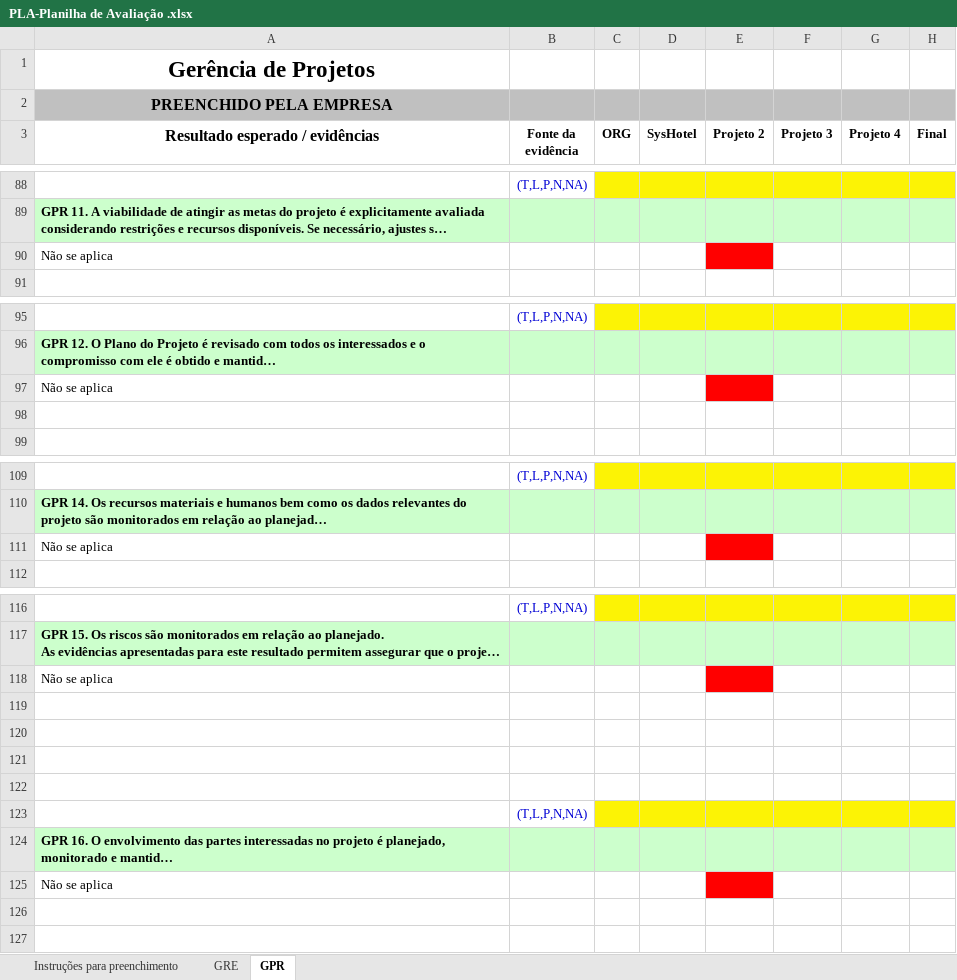
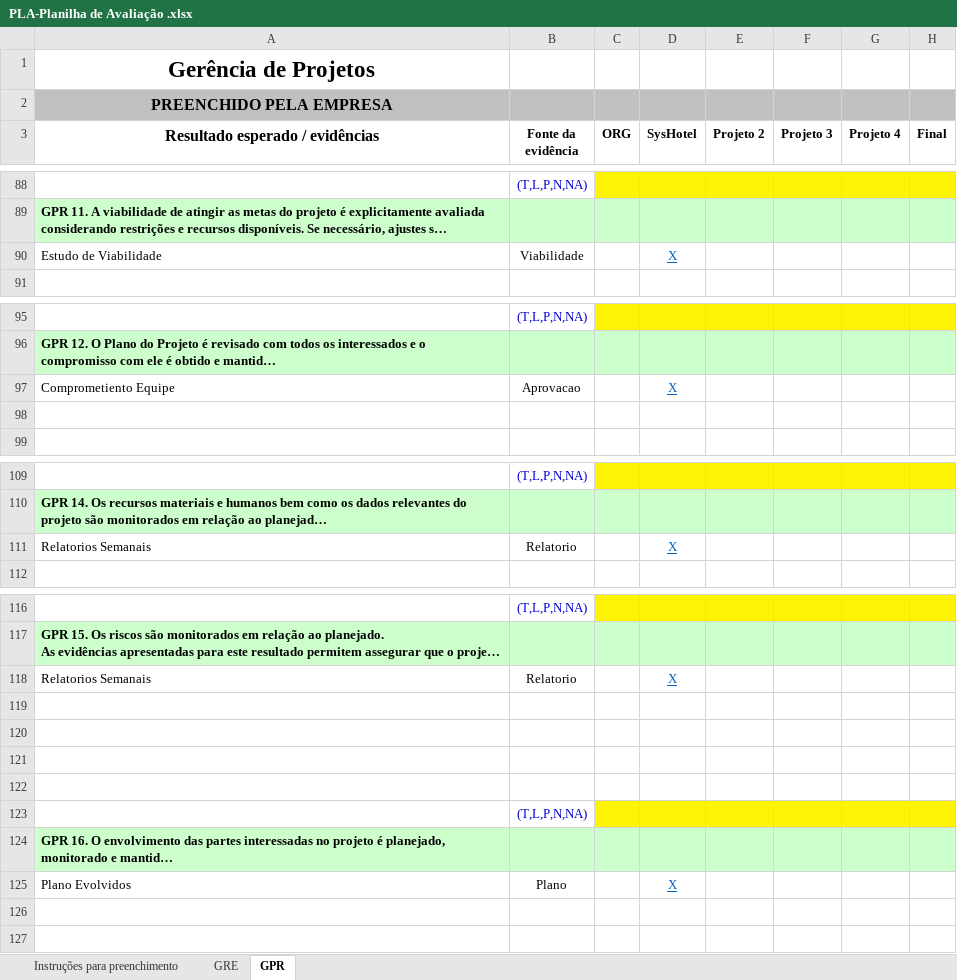
Before and after one commit to mariomjr/GerenciaDeProjeto, an Excel workbook: PLA-Planilha de Avaliação .xlsx, sheet GPR, drawn as a sheet; only a part is shown, gaps mark what is left out; long unchanged cells end in …; values as stored, in another font and other column widths than the file's, no borders; removed rows and columns are numbered as before the commit, all else as after; the diff covers the shown part only; the diff names each change by its address in the sheet, - before the commit and + after, or states it on an @@ line.

```diff
--- a/PLA-Planilha de Avaliação .xlsx (sheet GPR)
+++ b/PLA-Planilha de Avaliação .xlsx (sheet GPR)
-row 90: Não se aplica
+row 90: Estudo de Viabilidade | Viabilidade |  | X
-row 97: Não se aplica
+row 97: Comprometiento Equipe | Aprovacao |  | X
-row 111: Não se aplica
+row 111: Relatorios Semanais | Relatorio |  | X
-row 118: Não se aplica
+row 118: Relatorios Semanais | Relatorio |  | X
-row 125: Não se aplica
+row 125: Plano Evolvidos | Plano |  | X
```
Also changed, not shown: 8 added rows, 8 removed rows, 6 edited cells and cell formats elsewhere in this sheet, Documentos/G5-CRN-Cronograma.xlsx, 10 other files.
